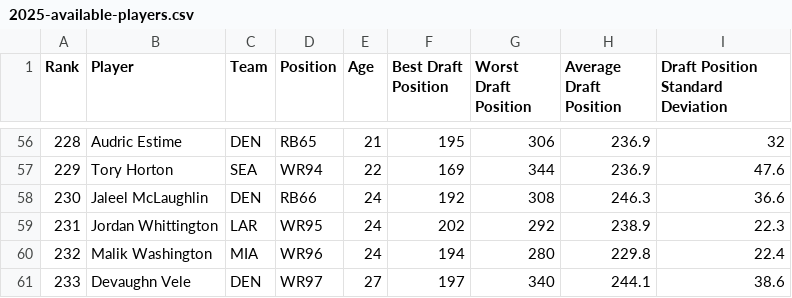
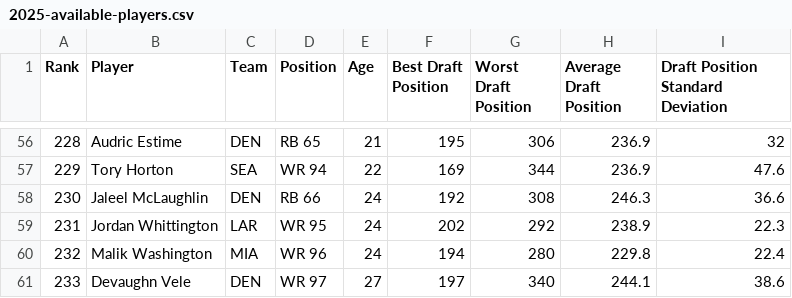
Before and after one commit to mlindegarde/misc--2025-draft, a CSV file: veteran-draft/2025-available-players.csv, drawn as a sheet; only a part is shown, gaps mark what is left out; the diff covers the shown part only.

```diff
--- a/veteran-draft/2025-available-players.csv
+++ b/veteran-draft/2025-available-players.csv
@@ -56,6 +56,6 @@ Rank,Player,Team,Position,Age,Best Draft Position,Worst Draft Position,Average D
-228,Audric Estime,DEN,RB65,21,195,306,236.9,32
-229,Tory Horton,SEA,WR94,22,169,344,236.9,47.6
-230,Jaleel McLaughlin,DEN,RB66,24,192,308,246.3,36.6
-231,Jordan Whittington,LAR,WR95,24,202,292,238.9,22.3
-232,Malik Washington,MIA,WR96,24,194,280,229.8,22.4
-233,Devaughn Vele,DEN,WR97,27,197,340,244.1,38.6
+228,Audric Estime,DEN,RB 65,21,195,306,236.9,32
+229,Tory Horton,SEA,WR 94,22,169,344,236.9,47.6
+230,Jaleel McLaughlin,DEN,RB 66,24,192,308,246.3,36.6
+231,Jordan Whittington,LAR,WR 95,24,202,292,238.9,22.3
+232,Malik Washington,MIA,WR 96,24,194,280,229.8,22.4
+233,Devaughn Vele,DEN,WR 97,27,197,340,244.1,38.6
```
Also changed, not shown: 54 edited cells elsewhere in this file.
